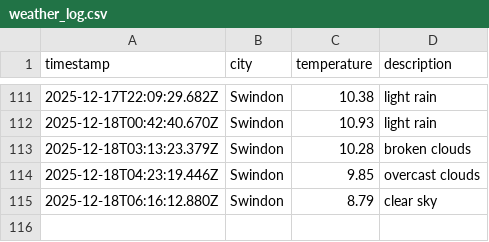
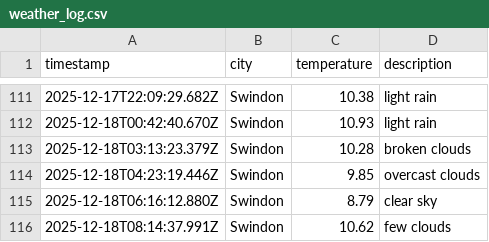
Before and after one commit to sjw-99/DataOps-Weather-App, a CSV file: data/weather_log.csv, drawn as a sheet; only a part is shown, gaps mark what is left out; the diff names each change by its address in the sheet, - before the commit and + after, or states it on an @@ line.

```diff
--- a/data/weather_log.csv
+++ b/data/weather_log.csv
+row 116: 2025-12-18T08:14:37.991Z | Swindon | 10.62 | few clouds
```
Also changed, not shown: 1 other file.
